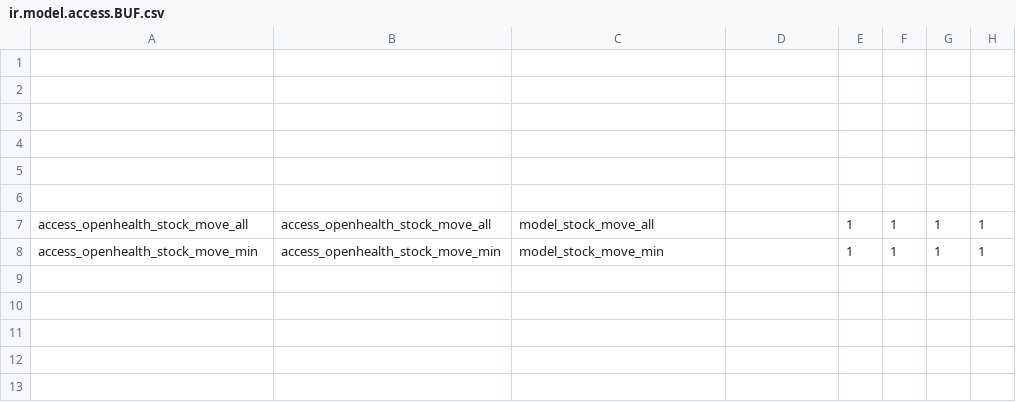
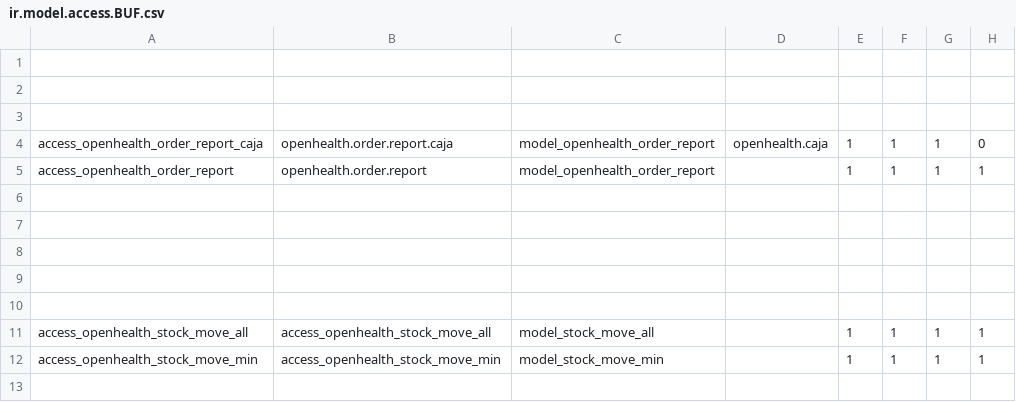
Before and after one commit to gibil5/openhealth, a CSV file: security/ir.model.access.BUF.csv, drawn as a sheet; only a part is shown; the shorter side is filled out with more unchanged rows; the diff names each change by its address in the sheet, - before the commit and + after, or states it on an @@ line.

```diff
--- a/security/ir.model.access.BUF.csv
+++ b/security/ir.model.access.BUF.csv
+row 4: access_openhealth_order_report_caja | openhealth.order.report.caja | model_openhealth_order_report | openhealth.caja | 1 | 1 | 1 | 0
+row 5: access_openhealth_order_report | openhealth.order.report | model_openhealth_order_report |  | 1 | 1 | 1 | 1
+row 6: (empty)
+row 7: (empty)
```
Also changed, not shown: security/ir.model.access.csv, 45 other files.
